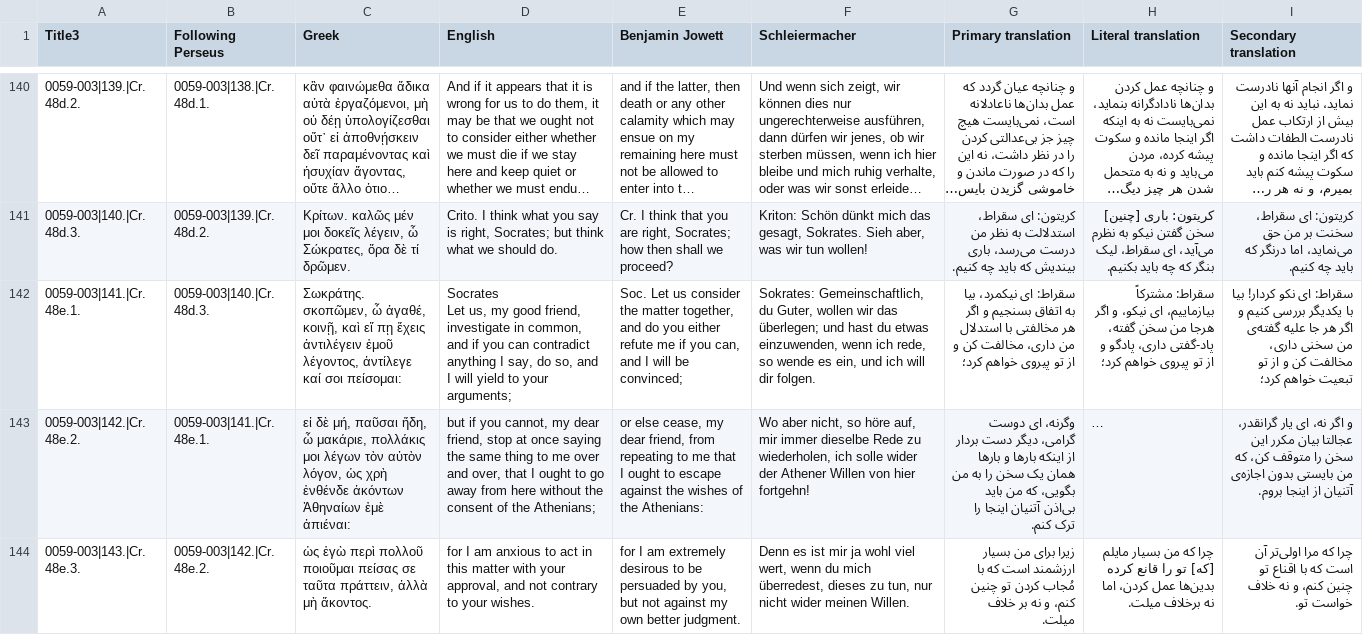
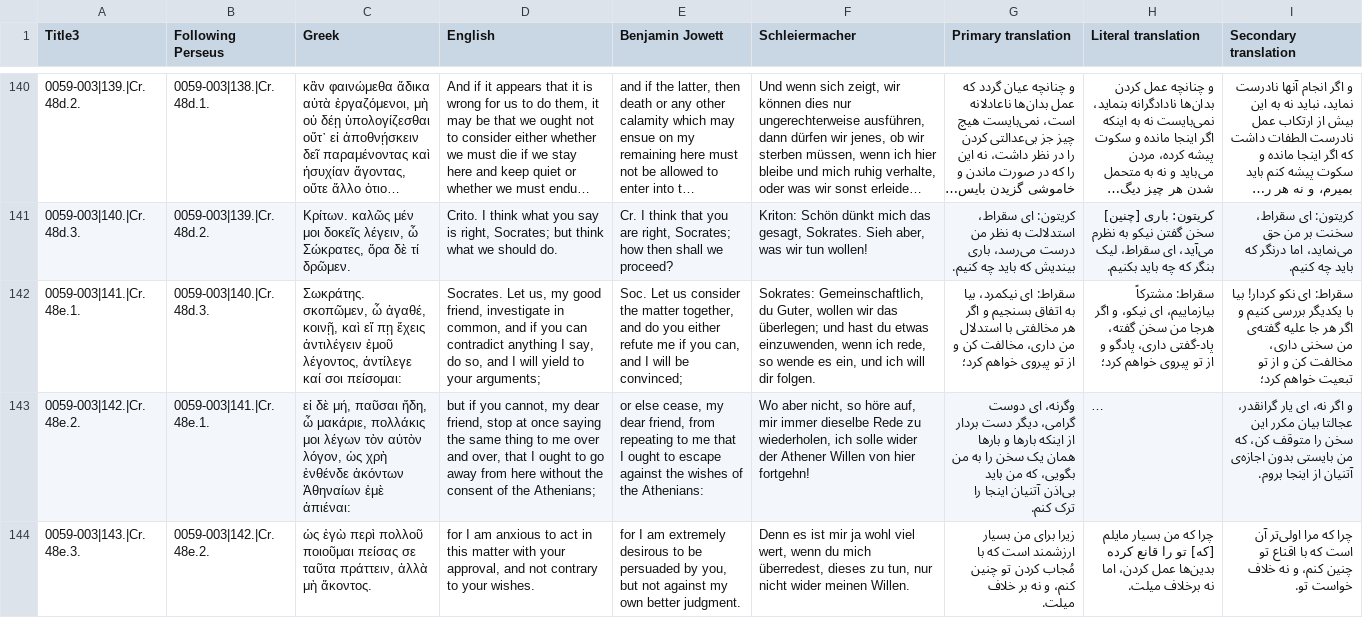
Before and after one commit to scaife-viewer/beyond-translation-site, a CSV file: backend/data/raw/crito-shamsian/wegner-corrected-finalized-versions.csv, drawn as a sheet; only a part is shown, gaps mark what is left out; long unchanged cells end in …; ↵ is a line break in a cell; the diff names each change by its address in the sheet, - before the commit and + after, or states it on an @@ line.

Commit message:
first pass adding other Crito translations

```diff
--- a/backend/data/raw/crito-shamsian/wegner-corrected-finalized-versions.csv
+++ b/backend/data/raw/crito-shamsian/wegner-corrected-finalized-versions.csv
-D142 (English): Socrates ↵ Let us,…
+D142 (English): Socrates. Let us,…
```
Also changed, not shown: 8 other files.
